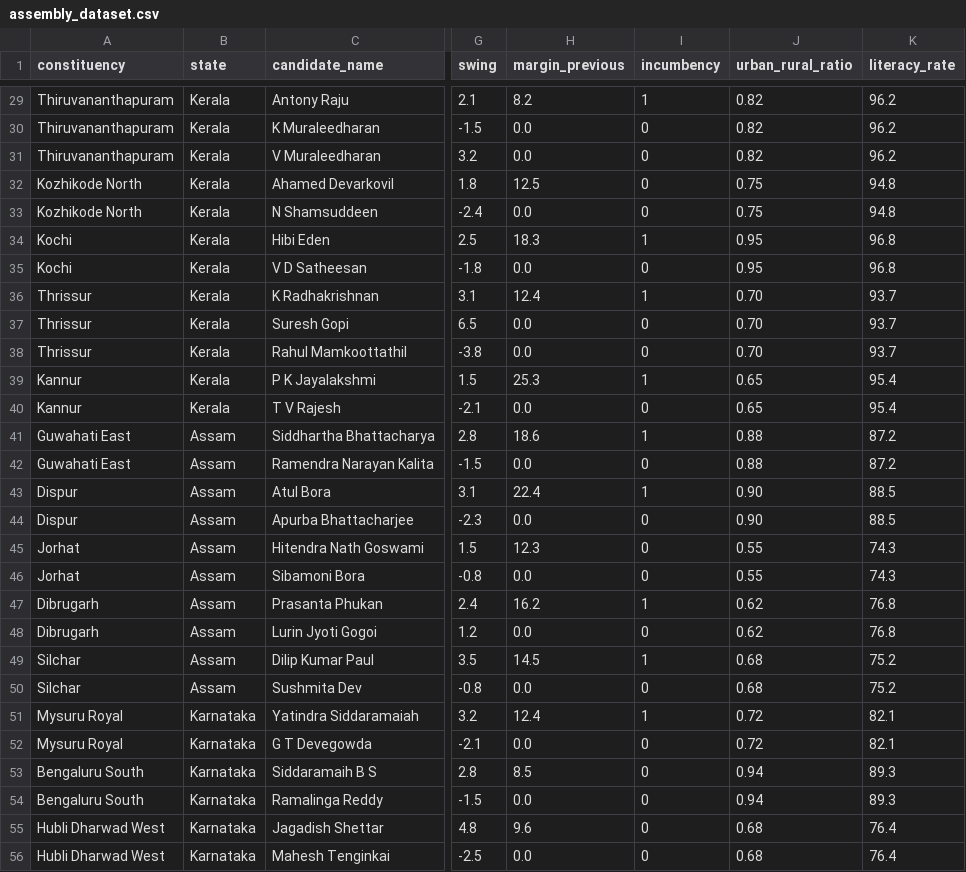
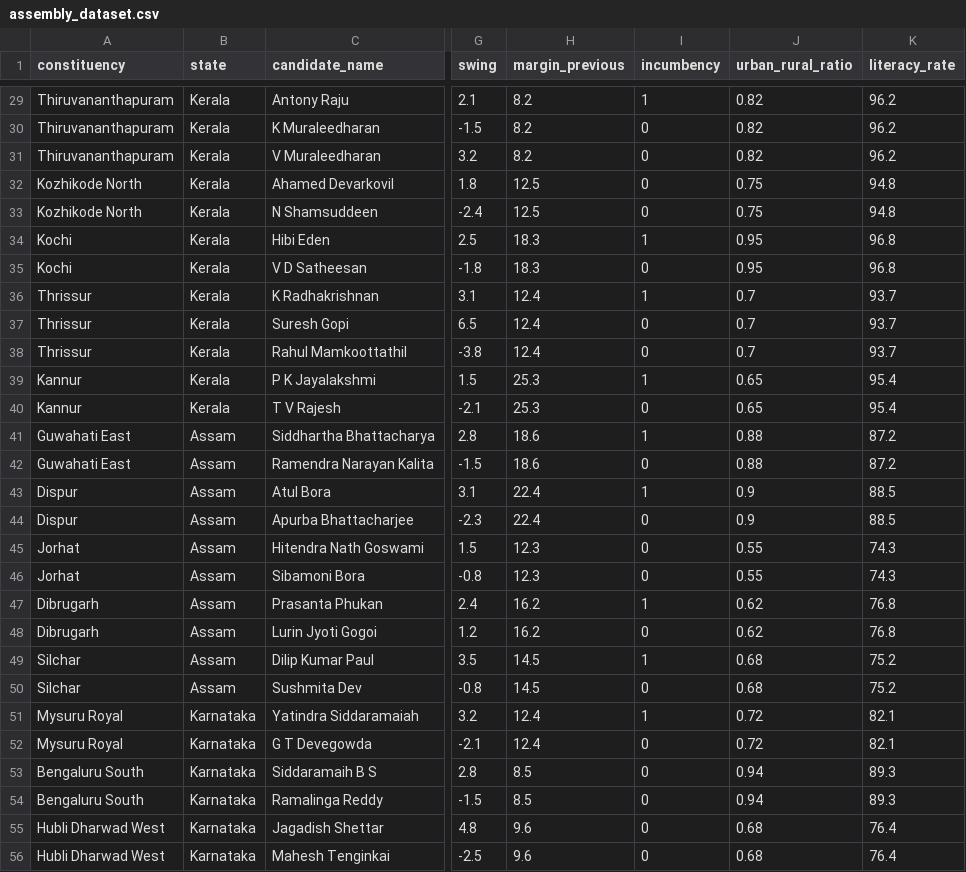
Before and after one commit to Rajarshi67-pro/Election, a CSV file: VoteVision-AI/data/assembly_dataset.csv, drawn as a sheet; only a part is shown, gaps mark what is left out; the diff covers the shown part only; the diff names each change by its address in the sheet, - before the commit and + after, or states it on an @@ line.

```diff
--- a/VoteVision-AI/data/assembly_dataset.csv
+++ b/VoteVision-AI/data/assembly_dataset.csv
-H30:H31 (margin_previous): 0.0
+H30:H31 (margin_previous): 8.2
-H33 (margin_previous): 0.0
+H33 (margin_previous): 12.5
-H35 (margin_previous): 0.0
+H35 (margin_previous): 18.3
-J36:J38 (urban_rural_ratio): 0.70
+J36:J38 (urban_rural_ratio): 0.7
-H37:H38 (margin_previous): 0.0
+H37:H38 (margin_previous): 12.4
-H40 (margin_previous): 0.0
+H40 (margin_previous): 25.3
-H42 (margin_previous): 0.0
+H42 (margin_previous): 18.6
-J43:J44 (urban_rural_ratio): 0.90
+J43:J44 (urban_rural_ratio): 0.9
-H44 (margin_previous): 0.0
+H44 (margin_previous): 22.4
-H46 (margin_previous): 0.0
+H46 (margin_previous): 12.3
-H48 (margin_previous): 0.0
+H48 (margin_previous): 16.2
-H50 (margin_previous): 0.0
+H50 (margin_previous): 14.5
-H52 (margin_previous): 0.0
+H52 (margin_previous): 12.4
-H54 (margin_previous): 0.0
+H54 (margin_previous): 8.5
-H56 (margin_previous): 0.0
+H56 (margin_previous): 9.6
```
Also changed, not shown: 28 edited cells elsewhere in this file, VoteVision-AI/data/cleaned_dataset.csv, 30 other files.
